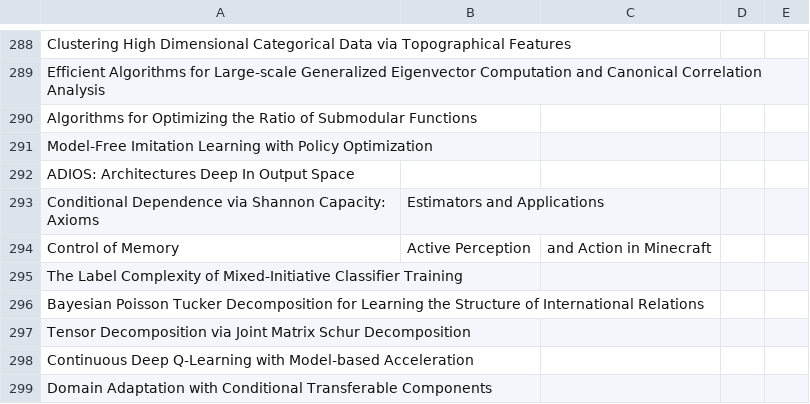
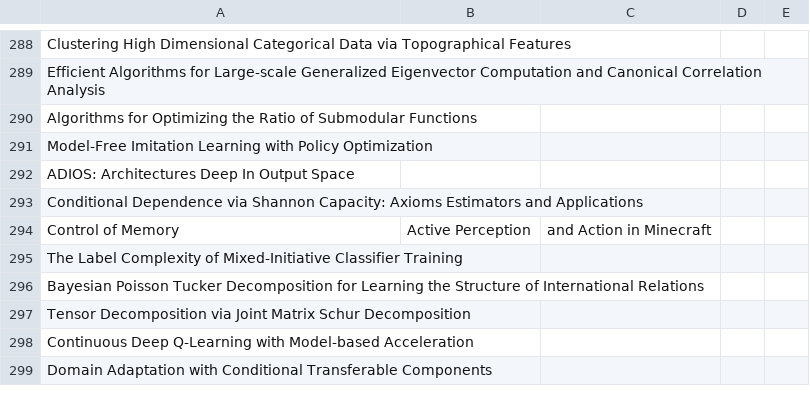
Before and after one commit to KuangyiZhu/ML_Survey, a CSV file: PaperSurveys/ICML2016.csv, drawn as a sheet; only a part is shown, gaps mark what is left out; removed rows and columns are numbered as before the commit, all else as after; the diff names each change by its address in the sheet, - before the commit and + after, or states it on an @@ line.

Commit message:
Update ICML2016.csv

```diff
--- a/PaperSurveys/ICML2016.csv
+++ b/PaperSurveys/ICML2016.csv
-row 293: Conditional Dependence via Shannon Capacity: Axioms | Estimators and Applications
+row 293: Conditional Dependence via Shannon Capacity: Axioms Estimators and Applications
```
